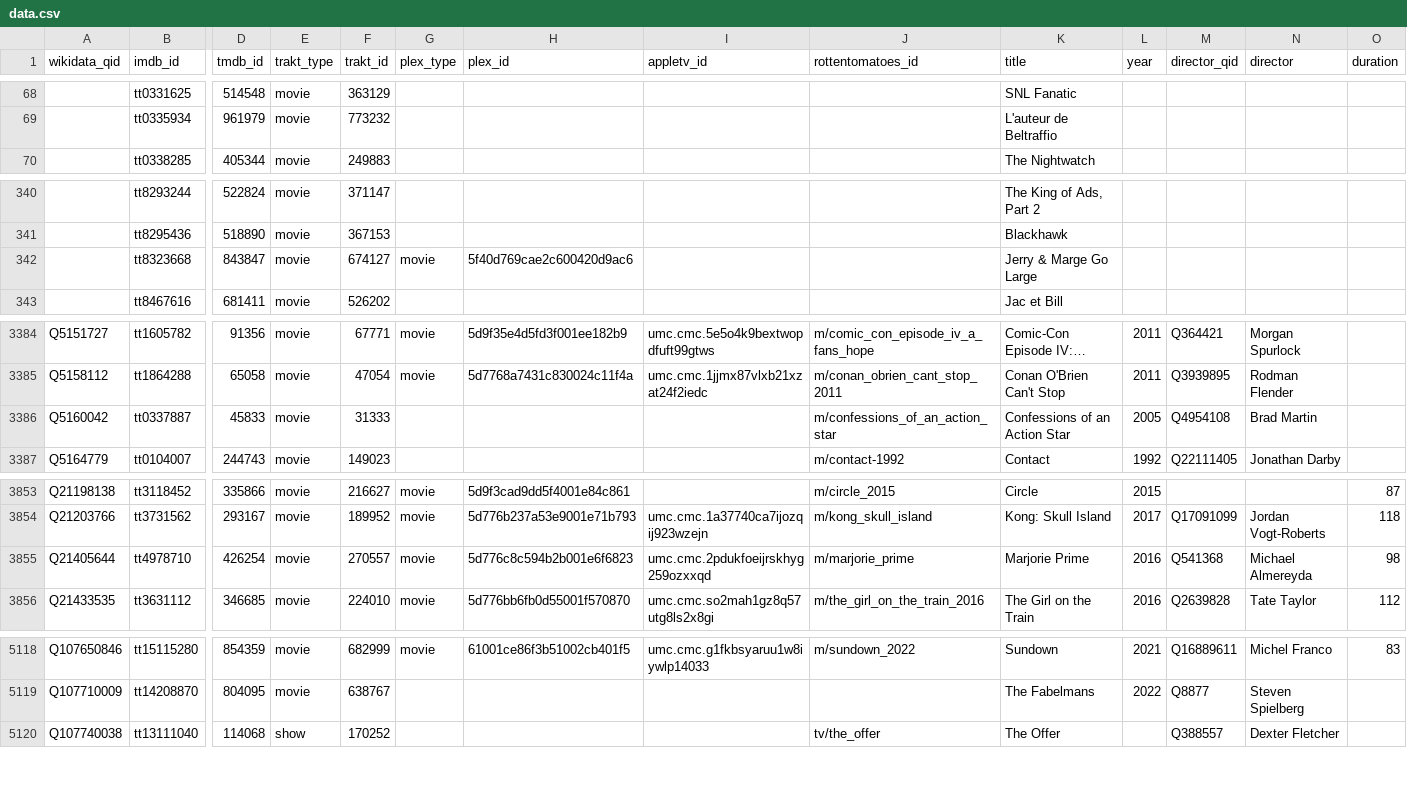
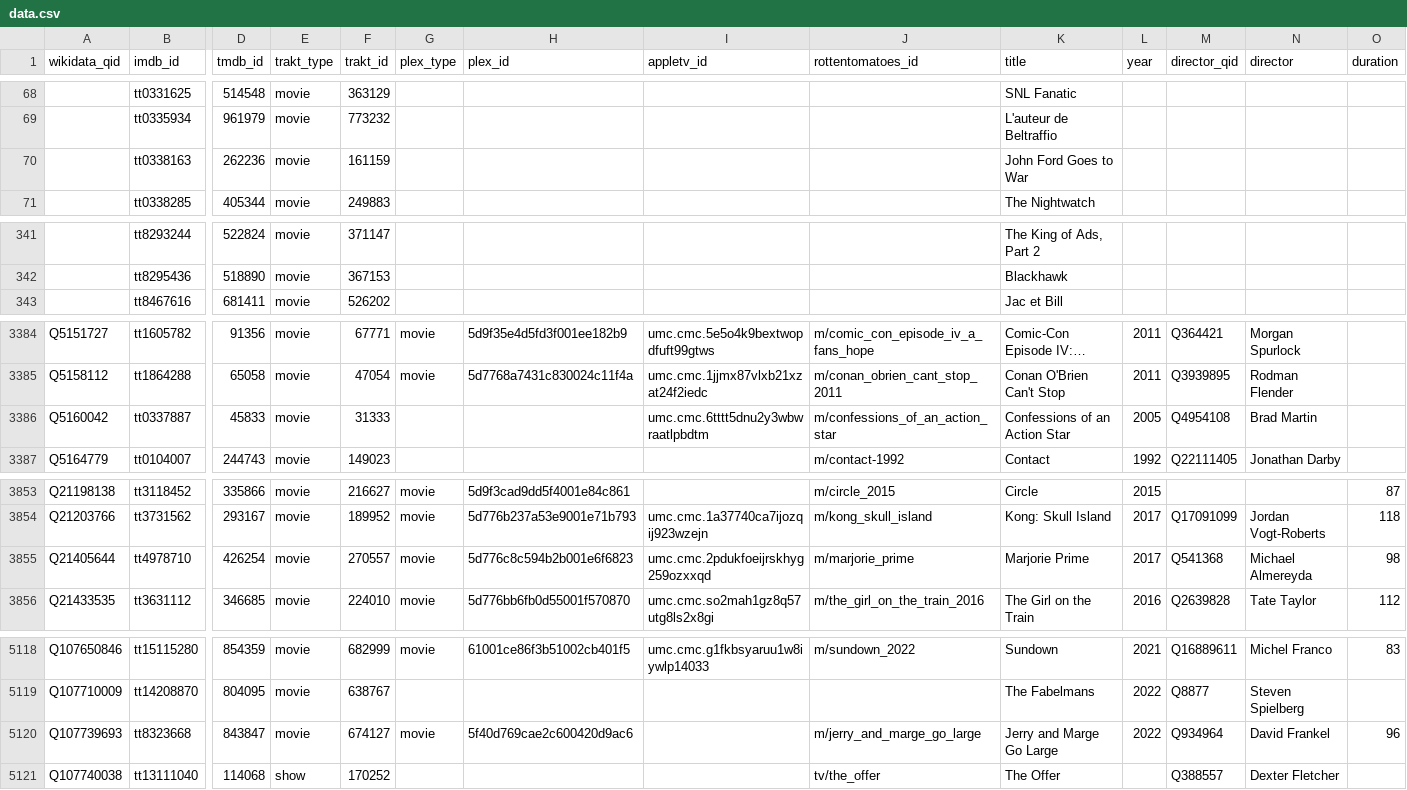
Before and after one commit to josh/pmdb, a CSV file: data.csv, drawn as a sheet; only a part is shown, gaps mark what is left out; long unchanged cells end in …; removed rows and columns are numbered as before the commit, all else as after; rows hold the shown columns only; the diff covers the shown part only; the diff names each change by its address in the sheet, - before the commit and + after, or states it on an @@ line.

```diff
--- a/data.csv
+++ b/data.csv
+row 70:  | tt0338163 | 262236 | movie | 161159 |  |  |  |  | John Ford Goes to War
-row 342:  | tt8323668 | 843847 | movie | 674127 | movie | 5f40d769cae2c600420d9ac6 |  |  | Jerry & Marge Go Large
-I3386 (appletv_id): (empty)
+I3386 (appletv_id): umc.cmc.6tttt5dnu2y3wbwraatlpbdtm
-L3855 (year): 2016
+L3855 (year): 2017
+row 5120: Q107739693 | tt8323668 | 843847 | movie | 674127 | movie | 5f40d769cae2c600420d9ac6 |  | m/jerry_and_marge_go_large | Jerry and Marge Go Large | 2022 | Q934964 | David Frankel | 96
```
Also changed, not shown: 1 edited cell elsewhere in this file, 1 other file.
